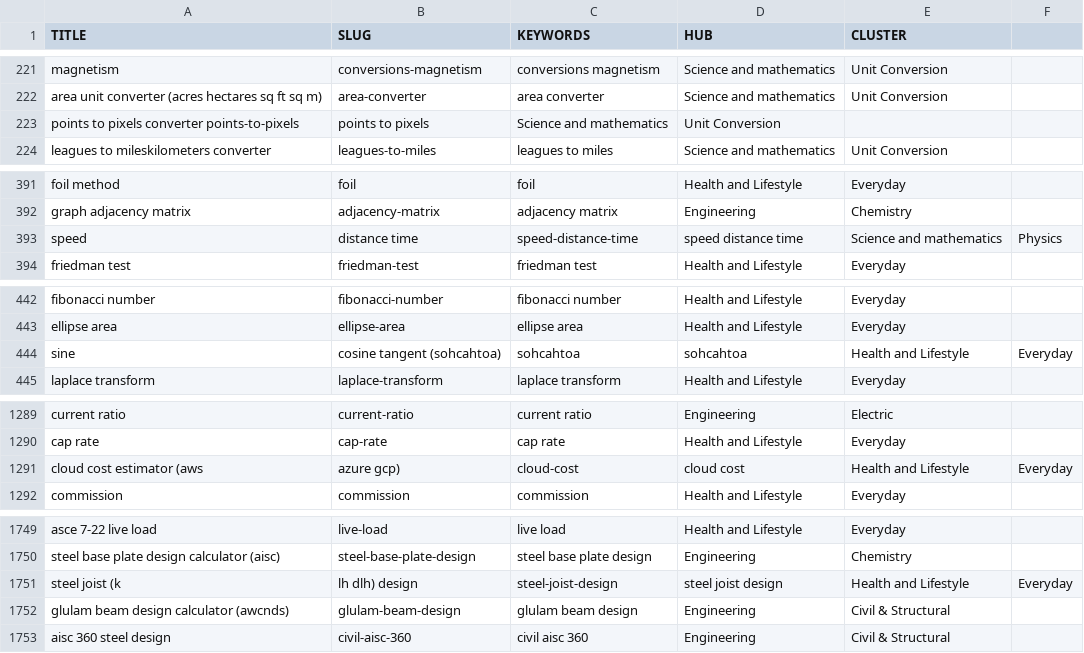
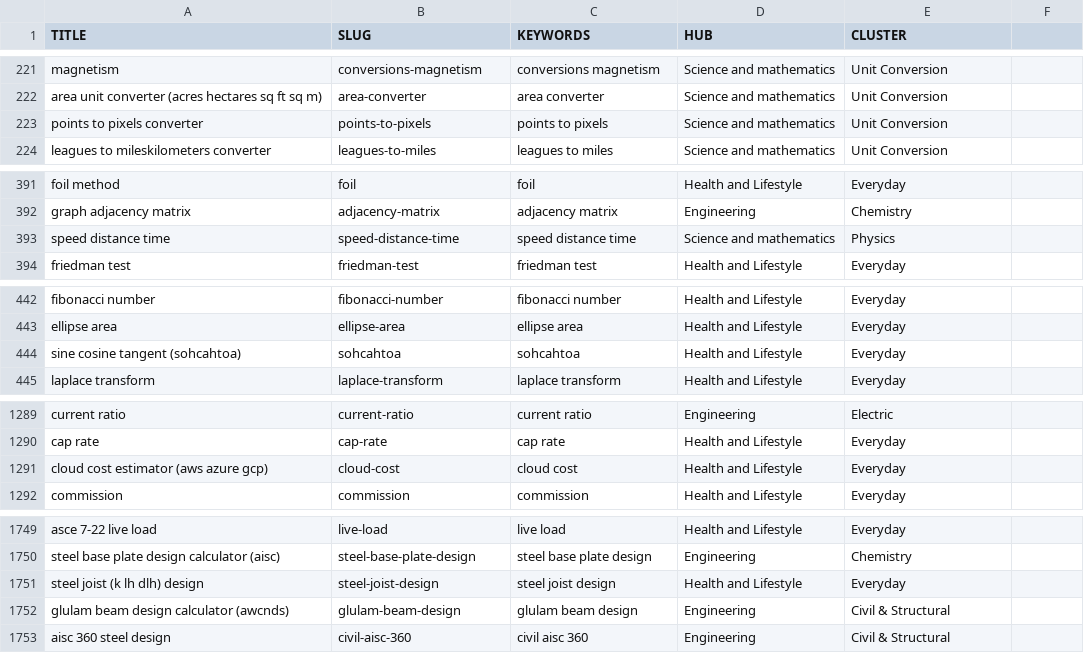
Before and after one commit to robertmain53/calcolodomain2, a CSV file: calc-2.csv, drawn as a sheet; only a part is shown, gaps mark what is left out; removed rows and columns are numbered as before the commit, all else as after; the diff names each change by its address in the sheet, - before the commit and + after, or states it on an @@ line.

```diff
--- a/calc-2.csv
+++ b/calc-2.csv
-row 223: points to pixels converter points-to-pixels | points to pixels | Science and mathematics | Unit Conversion
+row 223: points to pixels converter | points-to-pixels | points to pixels | Science and mathematics | Unit Conversion
-row 393: speed | distance time | speed-distance-time | speed distance time | Science and mathematics | Physics
+row 393: speed distance time | speed-distance-time | speed distance time | Science and mathematics | Physics
-row 444: sine | cosine tangent (sohcahtoa) | sohcahtoa | sohcahtoa | Health and Lifestyle | Everyday
+row 444: sine cosine tangent (sohcahtoa) | sohcahtoa | sohcahtoa | Health and Lifestyle | Everyday
-row 1291: cloud cost estimator (aws | azure gcp) | cloud-cost | cloud cost | Health and Lifestyle | Everyday
+row 1291: cloud cost estimator (aws azure gcp) | cloud-cost | cloud cost | Health and Lifestyle | Everyday
-row 1751: steel joist (k | lh dlh) design | steel-joist-design | steel joist design | Health and Lifestyle | Everyday
+row 1751: steel joist (k lh dlh) design | steel-joist-design | steel joist design | Health and Lifestyle | Everyday
```
Also changed, not shown: 1 other file.
